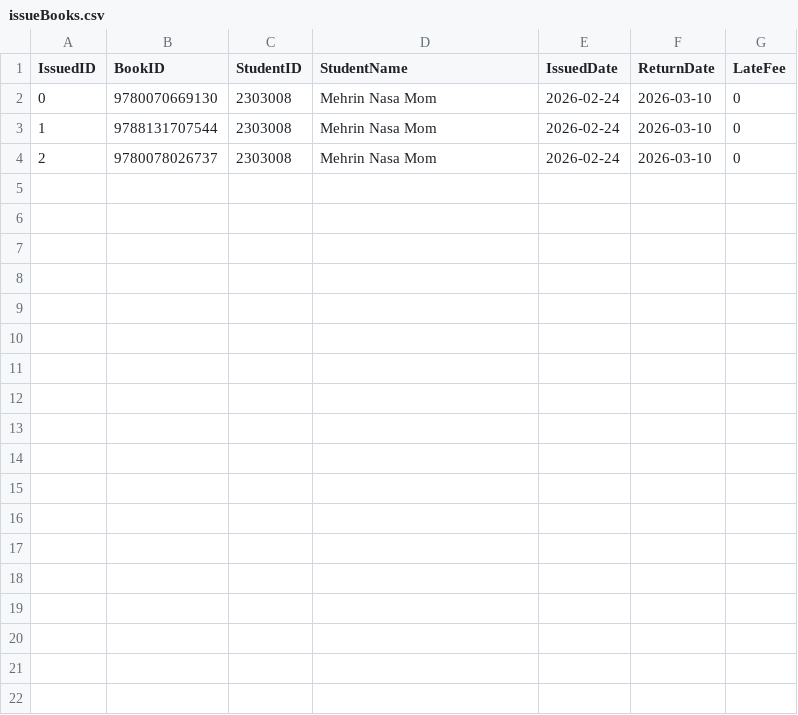
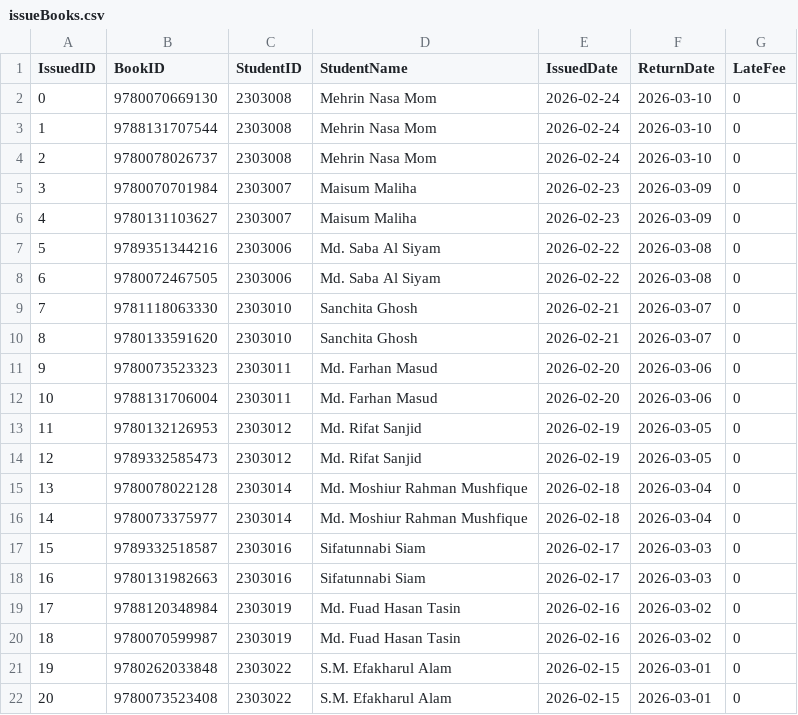
Before and after one commit to mehrinnasa/LibraryManagementSystem, a CSV file: data/issueBooks.csv, drawn as a sheet; the diff names each change by its address in the sheet, - before the commit and + after, or states it on an @@ line.

Commit message:
issueBooks.csv updated

```diff
--- a/data/issueBooks.csv
+++ b/data/issueBooks.csv
+row 5: 3 | 9780070701984 | 2303007 | Maisum Maliha | 2026-02-23 | 2026-03-09 | 0
+row 6: 4 | 9780131103627 | 2303007 | Maisum Maliha | 2026-02-23 | 2026-03-09 | 0
+row 7: 5 | 9789351344216 | 2303006 | Md. Saba Al Siyam | 2026-02-22 | 2026-03-08 | 0
+row 8: 6 | 9780072467505 | 2303006 | Md. Saba Al Siyam | 2026-02-22 | 2026-03-08 | 0
+row 9: 7 | 9781118063330 | 2303010 | Sanchita Ghosh | 2026-02-21 | 2026-03-07 | 0
+row 10: 8 | 9780133591620 | 2303010 | Sanchita Ghosh | 2026-02-21 | 2026-03-07 | 0
+row 11: 9 | 9780073523323 | 2303011 | Md. Farhan Masud | 2026-02-20 | 2026-03-06 | 0
+row 12: 10 | 9788131706004 | 2303011 | Md. Farhan Masud | 2026-02-20 | 2026-03-06 | 0
+row 13: 11 | 9780132126953 | 2303012 | Md. Rifat Sanjid | 2026-02-19 | 2026-03-05 | 0
+row 14: 12 | 9789332585473 | 2303012 | Md. Rifat Sanjid | 2026-02-19 | 2026-03-05 | 0
+row 15: 13 | 9780078022128 | 2303014 | Md. Moshiur Rahman Mushfique | 2026-02-18 | 2026-03-04 | 0
+row 16: 14 | 9780073375977 | 2303014 | Md. Moshiur Rahman Mushfique | 2026-02-18 | 2026-03-04 | 0
+row 17: 15 | 9789332518587 | 2303016 | Sifatunnabi Siam | 2026-02-17 | 2026-03-03 | 0
+row 18: 16 | 9780131982663 | 2303016 | Sifatunnabi Siam | 2026-02-17 | 2026-03-03 | 0
+row 19: 17 | 9788120348984 | 2303019 | Md. Fuad Hasan Tasin | 2026-02-16 | 2026-03-02 | 0
+row 20: 18 | 9780070599987 | 2303019 | Md. Fuad Hasan Tasin | 2026-02-16 | 2026-03-02 | 0
+row 21: 19 | 9780262033848 | 2303022 | S.M. Efakharul Alam | 2026-02-15 | 2026-03-01 | 0
+row 22: 20 | 9780073523408 | 2303022 | S.M. Efakharul Alam | 2026-02-15 | 2026-03-01 | 0
```
Also changed, not shown: data/books.csv, 2 other files.
